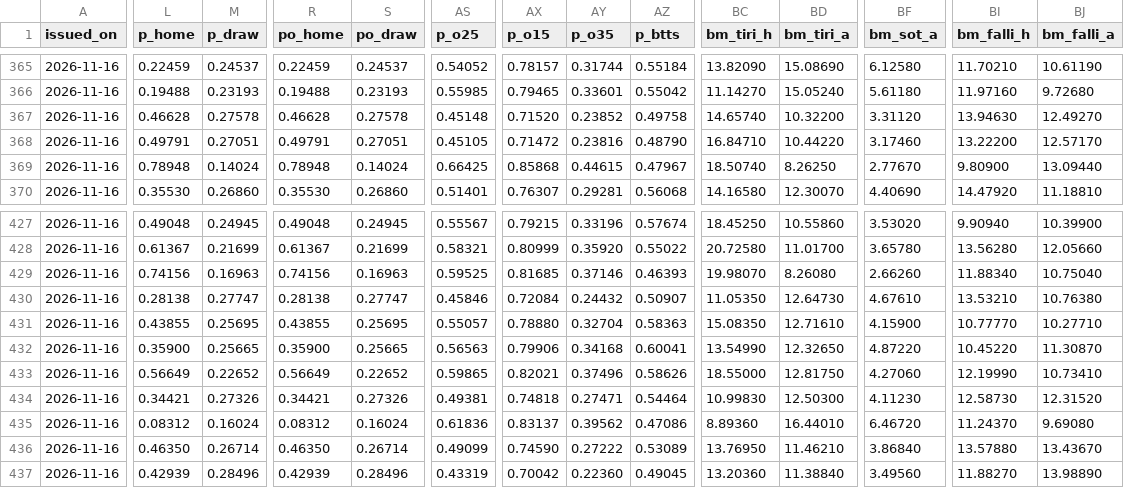
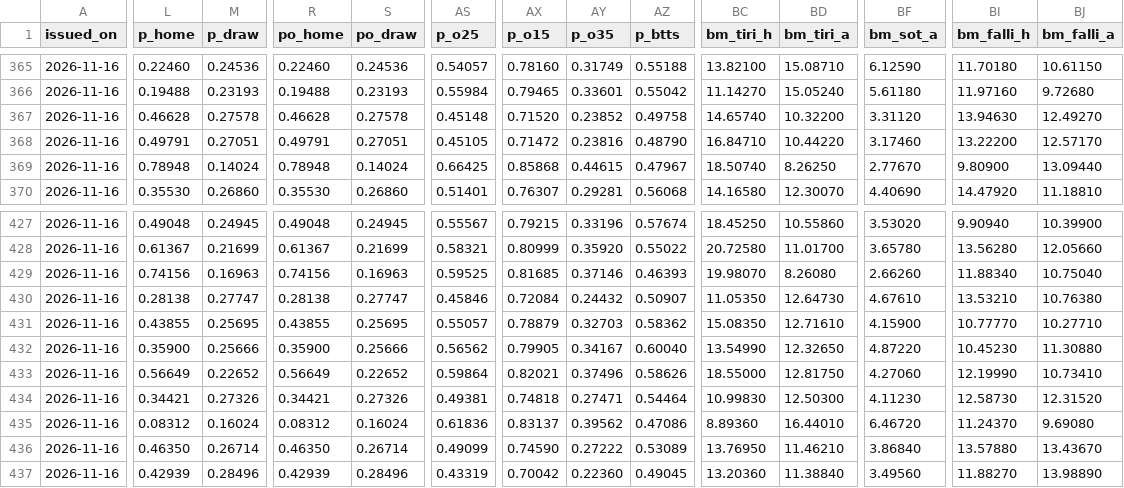
Before and after one commit to riccardogobbo01/football-predictor, a CSV file: docs/history.csv, drawn as a sheet; only a part is shown, gaps mark what is left out; the diff covers the shown part only; the diff names each change by its address in the sheet, - before the commit and + after, or states it on an @@ line.

```diff
--- a/docs/history.csv
+++ b/docs/history.csv
-L365 (p_home): 0.22459
+L365 (p_home): 0.22460
-M365 (p_draw): 0.24537
+M365 (p_draw): 0.24536
-R365 (po_home): 0.22459
+R365 (po_home): 0.22460
-S365 (po_draw): 0.24537
+S365 (po_draw): 0.24536
-AS365 (p_o25): 0.54052
+AS365 (p_o25): 0.54057
-AX365 (p_o15): 0.78157
+AX365 (p_o15): 0.78160
-AY365 (p_o35): 0.31744
+AY365 (p_o35): 0.31749
-AZ365 (p_btts): 0.55184
+AZ365 (p_btts): 0.55188
-BC365 (bm_tiri_h): 13.82090
+BC365 (bm_tiri_h): 13.82100
-BD365 (bm_tiri_a): 15.08690
+BD365 (bm_tiri_a): 15.08710
-BF365 (bm_sot_a): 6.12580
+BF365 (bm_sot_a): 6.12590
-BI365 (bm_falli_h): 11.70210
+BI365 (bm_falli_h): 11.70180
-BJ365 (bm_falli_a): 10.61190
+BJ365 (bm_falli_a): 10.61150
-AS366 (p_o25): 0.55985
+AS366 (p_o25): 0.55984
-AX431 (p_o15): 0.78880
+AX431 (p_o15): 0.78879
-AY431 (p_o35): 0.32704
+AY431 (p_o35): 0.32703
-AZ431 (p_btts): 0.58363
+AZ431 (p_btts): 0.58362
-M432 (p_draw): 0.25665
+M432 (p_draw): 0.25666
-S432 (po_draw): 0.25665
+S432 (po_draw): 0.25666
-AS432 (p_o25): 0.56563
+AS432 (p_o25): 0.56562
-AX432 (p_o15): 0.79906
+AX432 (p_o15): 0.79905
-AY432 (p_o35): 0.34168
+AY432 (p_o35): 0.34167
-AZ432 (p_btts): 0.60041
+AZ432 (p_btts): 0.60040
-BI432 (bm_falli_h): 10.45220
+BI432 (bm_falli_h): 10.45230
-BJ432 (bm_falli_a): 11.30870
+BJ432 (bm_falli_a): 11.30880
-AS433 (p_o25): 0.59865
+AS433 (p_o25): 0.59864
```
Also changed, not shown: 82 edited cells elsewhere in this file, 5 other files.
